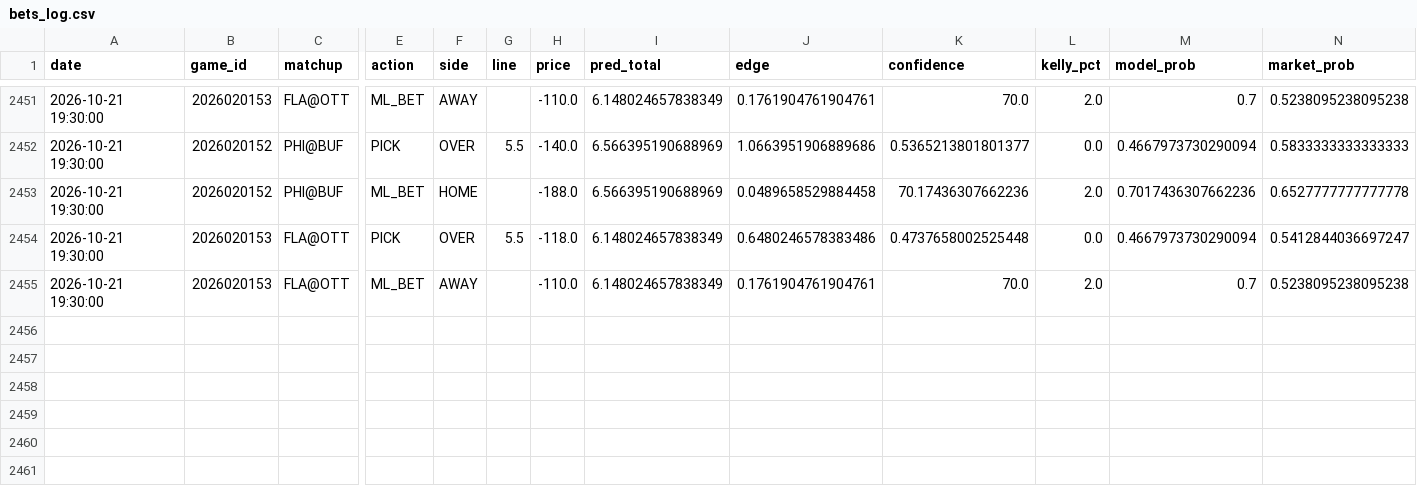
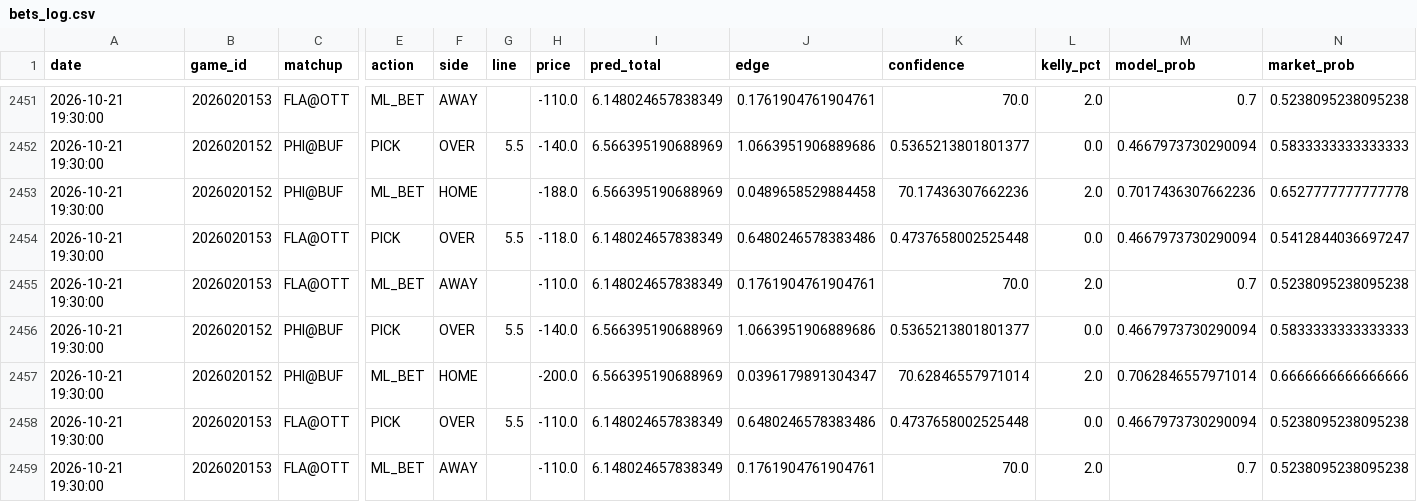
Before and after one commit to kirbypuckett031460-web/nhl, a CSV file: bets_log.csv, drawn as a sheet; only a part is shown, gaps mark what is left out; rows hold the shown columns only; the diff names each change by its address in the sheet, - before the commit and + after, or states it on an @@ line.

```diff
--- a/bets_log.csv
+++ b/bets_log.csv
+row 2456: 2026-10-21 19:30:00 | 2026020152 | PHI@BUF | PICK | OVER | 5.5 | -140.0 | 6.566395190688969 | 1.0663951906889686 | 0.5365213801801377 | 0.0 | 0.4667973730290094 | 0.5833333333333333
+row 2457: 2026-10-21 19:30:00 | 2026020152 | PHI@BUF | ML_BET | HOME |  | -200.0 | 6.566395190688969 | 0.0396179891304347 | 70.62846557971014 | 2.0 | 0.7062846557971014 | 0.6666666666666666
+row 2458: 2026-10-21 19:30:00 | 2026020153 | FLA@OTT | PICK | OVER | 5.5 | -110.0 | 6.148024657838349 | 0.6480246578383486 | 0.4737658002525448 | 0.0 | 0.4667973730290094 | 0.5238095238095238
+row 2459: 2026-10-21 19:30:00 | 2026020153 | FLA@OTT | ML_BET | AWAY |  | -110.0 | 6.148024657838349 | 0.1761904761904761 | 70.0 | 2.0 | 0.7 | 0.5238095238095238
```
Also changed, not shown: odds_history.csv, 2 other files.
